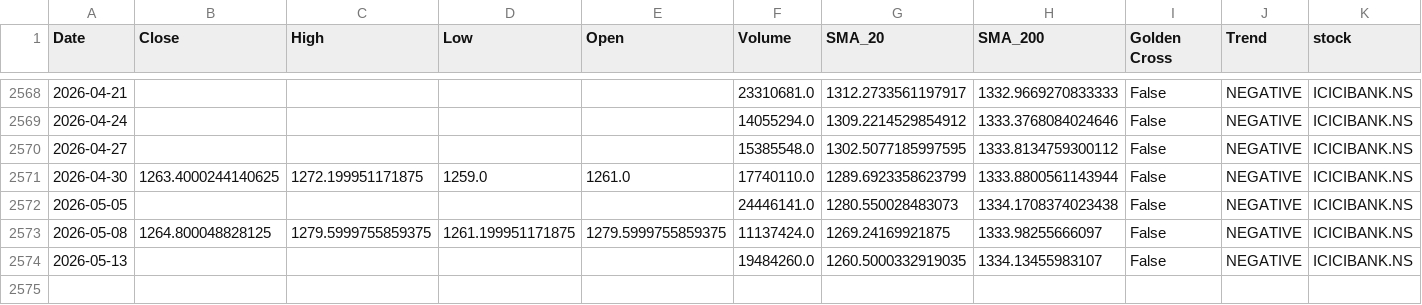
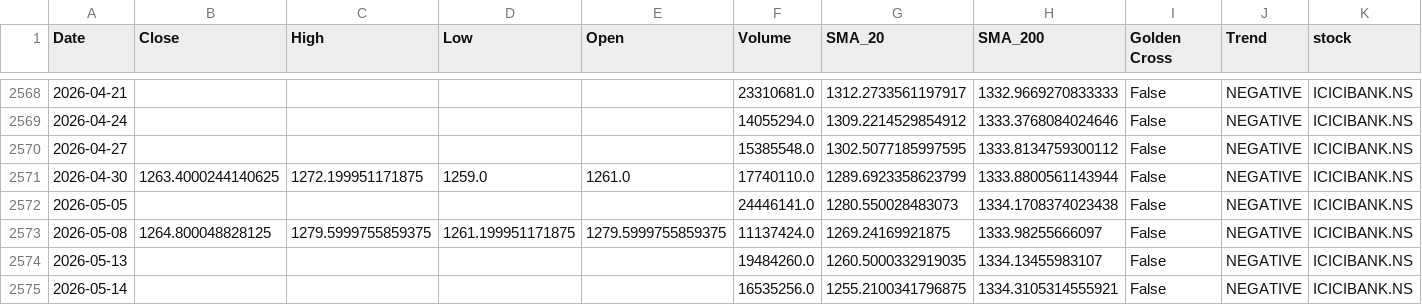
Before and after one commit to sohamdeshpande/nifty-analysis, a CSV file: data/ICICIBANK.NS.csv, drawn as a sheet; only a part is shown, gaps mark what is left out; rows hold the shown columns only; the diff names each change by its address in the sheet, - before the commit and + after, or states it on an @@ line.

```diff
--- a/data/ICICIBANK.NS.csv
+++ b/data/ICICIBANK.NS.csv
+row 2575: 2026-05-14 |  |  |  |  | 16535256.0 | 1255.2100341796875 | 1334.3105314555921 | False | NEGATIVE | ICICIBANK.NS
```
Also changed, not shown: data/BAJAJFINSV.NS.csv, data/BHARTIARTL.NS.csv, 46 other files.
